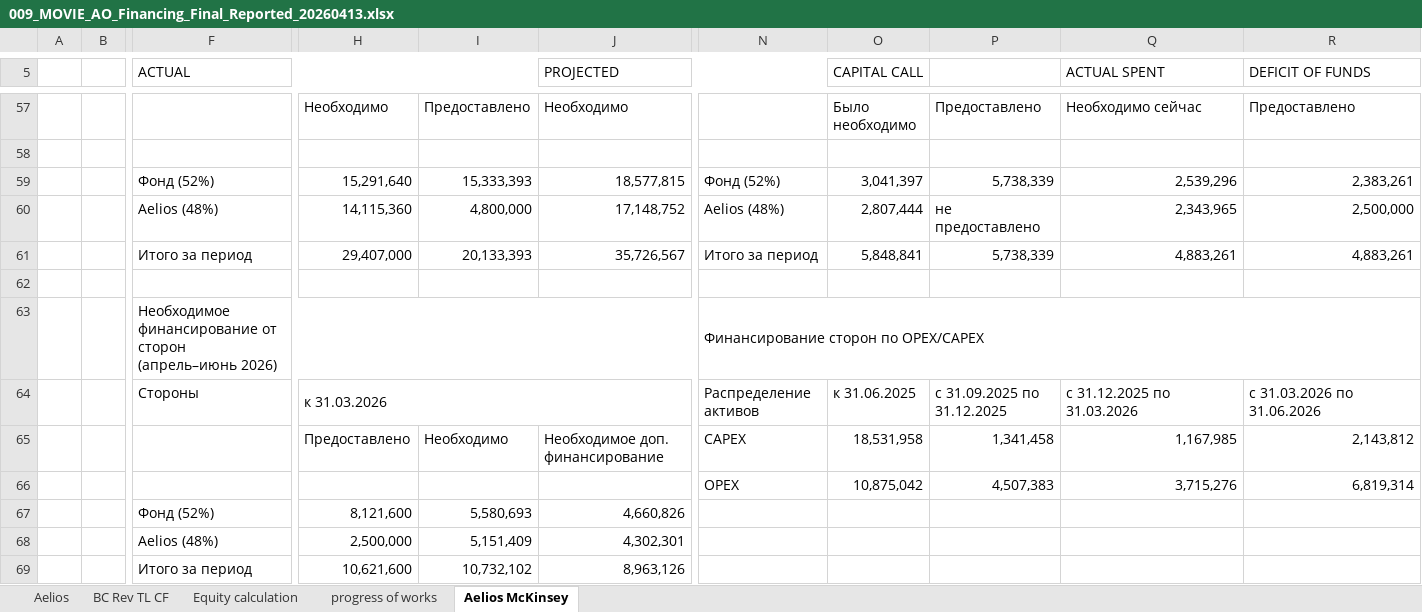
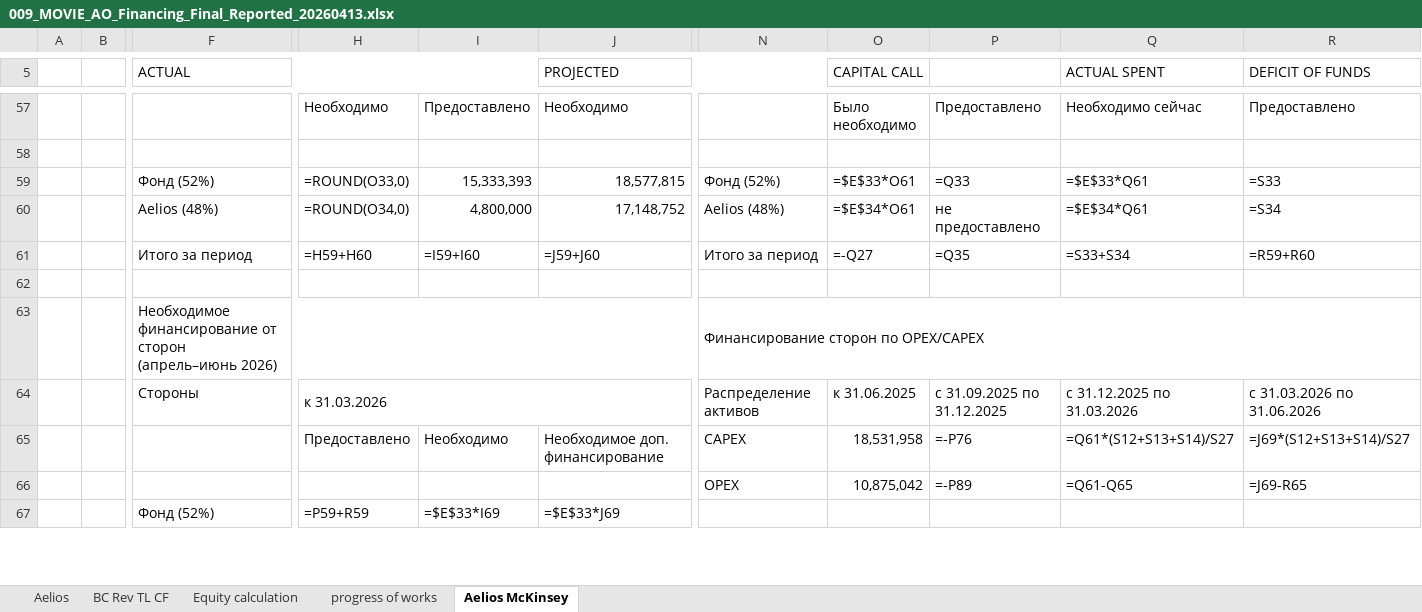
Before and after one commit to vallen300-bit/baker-master, an Excel workbook: docs-site/ao/009_MOVIE_AO_Financing_Final_Reported_20260413.xlsx, sheet Aelios McKinsey, drawn as a sheet; only a part is shown, gaps mark what is left out; values as stored, in another font and other column widths than the file's, no cell formats; formulas without a stored value are shown as written; removed rows and columns are numbered as before the commit, all else as after; rows hold the shown columns only; the diff covers the shown part only; the diff names each change by its address in the sheet, - before the commit and + after, or states it on an @@ line.

```diff
--- a/docs-site/ao/009_MOVIE_AO_Financing_Final_Reported_20260413.xlsx (sheet Aelios McKinsey)
+++ b/docs-site/ao/009_MOVIE_AO_Financing_Final_Reported_20260413.xlsx (sheet Aelios McKinsey)
-H59: 15,291,640
+H59: =ROUND(O33,0)
-O59 (CAPITAL CALL): 3,041,397
+O59 (CAPITAL CALL): =$E$33*O61
-P59: 5,738,339
+P59: =Q33
-Q59 (ACTUAL SPENT): 2,539,296
+Q59 (ACTUAL SPENT): =$E$33*Q61
-R59 (DEFICIT OF FUNDS): 2,383,261
+R59 (DEFICIT OF FUNDS): =S33
-H60: 14,115,360
+H60: =ROUND(O34,0)
-O60 (CAPITAL CALL): 2,807,444
+O60 (CAPITAL CALL): =$E$34*O61
-Q60 (ACTUAL SPENT): 2,343,965
+Q60 (ACTUAL SPENT): =$E$34*Q61
-R60 (DEFICIT OF FUNDS): 2,500,000
+R60 (DEFICIT OF FUNDS): =S34
-row 61:  |  | Итого за период | 29,407,000 | 20,133,393 | 35,726,567 | Итого за период | 5,848,841 | 5,738,339 | 4,883,261 | 4,883,261
+row 61:  |  | Итого за период | =H59+H60 | =I59+I60 | =J59+J60 | Итого за период | =-Q27 | =Q35 | =S33+S34 | =R59+R60
-P65: 1,341,458
+P65: =-P76
-Q65 (ACTUAL SPENT): 1,167,985
+Q65 (ACTUAL SPENT): =Q61*(S12+S13+S14)/S27
-R65 (DEFICIT OF FUNDS): 2,143,812
+R65 (DEFICIT OF FUNDS): =J69*(S12+S13+S14)/S27
-row 66:  |  |  |  |  |  | OPEX | 10,875,042 | 4,507,383 | 3,715,276 | 6,819,314
-row 67:  |  | Фонд (52%) | 8,121,600 | 5,580,693 | 4,660,826
-row 68:  |  | Aelios (48%) | 2,500,000 | 5,151,409 | 4,302,301
-row 69:  |  | Итого за период | 10,621,600 | 10,732,102 | 8,963,126
+row 66:  |  |  |  |  |  | OPEX | 10,875,042 | =-P89 | =Q61-Q65 | =J69-R65
+row 67:  |  | Фонд (52%) | =P59+R59 | =$E$33*I69 | =$E$33*J69
```
Also changed, not shown: 18 added rows, 16 removed rows and 55 edited cells elsewhere in this sheet, sheet BC Rev TL CF, sheet Equity calculation, sheet Aelios, sheet progress of works, cell formats, hidden cells, docs-site/ao/009_MOVIE_AO_Financing_Final_Reported_Eng_20260413.xlsx.
